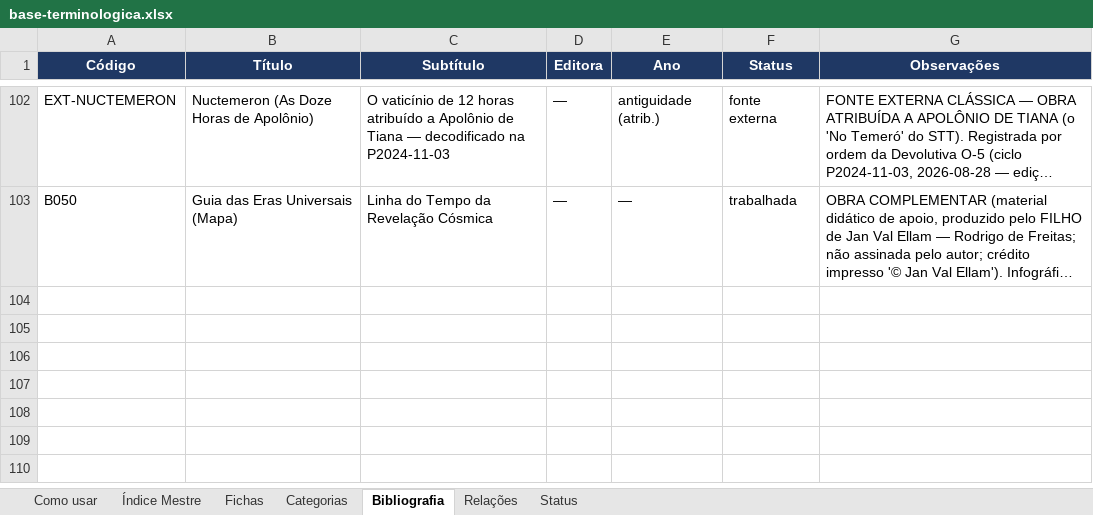
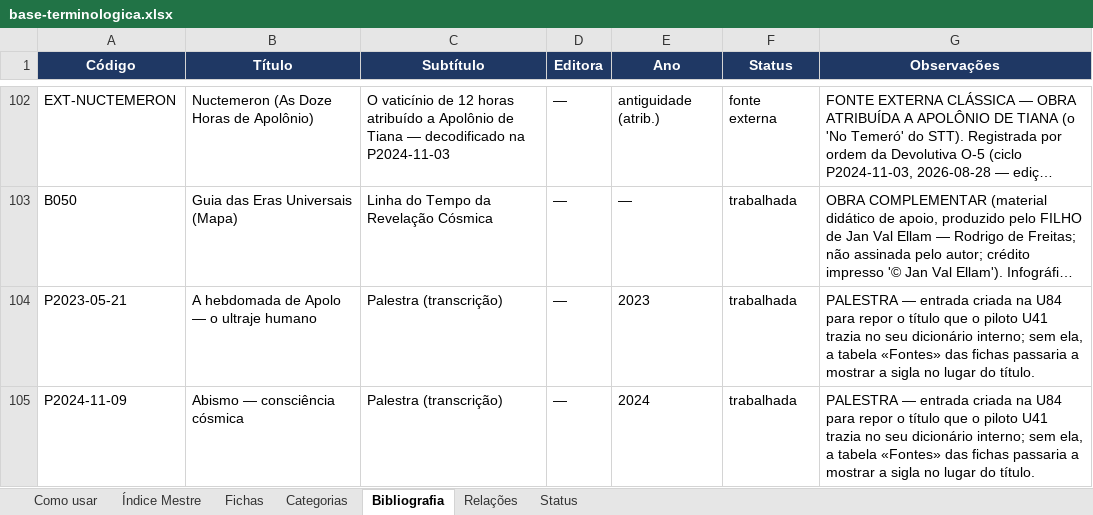
Before and after one commit to institutocura-maker/Termos-RC, an Excel workbook: base-terminologica.xlsx, sheet Bibliografia, drawn as a sheet; only a part is shown, gaps mark what is left out; long unchanged cells end in …; values as stored, in another font and other column widths than the file's, no borders; the diff names each change by its address in the sheet, - before the commit and + after, or states it on an @@ line.

Commit message:
U84 — Aresta A3: resgate das 8 fichas órfãs do piloto U41
As 8 fichas órfãs (RC-027 · RC-030 · RC-050 · RC-051 · RC-090 · RC-097 ·
RC-100 · RC-304) são o **piloto U41** («os 8 suspenso-B do HOLD, com V
chancelado»). Os seus dados nunca estiveram num JSON de lote: estavam embutidos
em `ferramentas/u41_materializar_r1.py`. Extraídos por `exec` do módulo com
`__name__` neutro — 31 citações (a contagem de 29 da U81 estava submedida em 2).

Lote de resgate `U41-R1-LOTE0`: unidade U41, lote 0, `aplicar_V: true` — o V
destes códigos veio das **levas P7m/n/o**, não da presunção por fonte de livro;
todos os 8 estão `verificado` no cadastro.

Duas perdas colaterais detectadas no diff e reparadas POR DADOS (driver
intocado):
1. Títulos de palestras: `titulo()` lê `BIBLIO` ← `base/biblio.json`, e as
   palestras não constavam — a tabela «Fontes» passaria a mostrar a sigla no
   lugar do título. Os títulos vieram do dicionário interno do piloto; 2
   entradas acrescentadas ao biblio.json (102 → 104 obras, +18 linhas).
2. Nota de hard-wrap enriquecida do piloto (larguras por obra: B031 = 92 ·
   B021 = 106 · B026 = 109 · B003 = 111) preservada via `nota_hardwrap` do lote.

Preservações: o Contexto/Origem do piloto e a chancela «V já chancelado pelo
Curador **nas levas P7m/n/o**» (omitida pela fórmula actual) ficaram registrados
como notas de Observações nas 8 fichas; o rastro da U80 na RC-100 foi
transportado para o `obs` do lote.

Custo: 6 linhas por ficha (9 na RC-100). Nenhuma citação alterada.

Validação: LOTE0 8/8 idêntico · **35/35 lotes idempotentes, 0 regerados,
0 falhas** · Portão B **778/778** · suíte 21/21 · T13 820 · T14 0 · T15 820/0 ·
verificador 946/820/1887 · espelhos reconstruídos (obras 102 → 104).

A3 ENCERRADA: 147 fichas com lote · **0 fichas com citações sem lote**.
Backlog: A1 ✅ · A2 ✅ · A3 ✅ · A4–A8 pendentes.

Co-authored-by: arena-agent <297053741+arena-agent@users.noreply.github.com>

```diff
--- a/base-terminologica.xlsx (sheet Bibliografia)
+++ b/base-terminologica.xlsx (sheet Bibliografia)
+row 104: P2023-05-21 | A hebdomada de Apolo — o ultraje humano | Palestra (transcrição) | — | 2023 | trabalhada | PALESTRA — entrada criada na U84 para repor o título que o piloto U41 trazia no seu dicionário interno; sem ela, a tabela «Fontes» das fichas passaria a mostrar a sigla no lugar do título.
+row 105: P2024-11-09 | Abismo — consciência cósmica | Palestra (transcrição) | — | 2024 | trabalhada | PALESTRA — entrada criada na U84 para repor o título que o piloto U41 trazia no seu dicionário interno; sem ela, a tabela «Fontes» das fichas passaria a mostrar a sigla no lugar do título.
```
Also changed, not shown: 13 other files.
